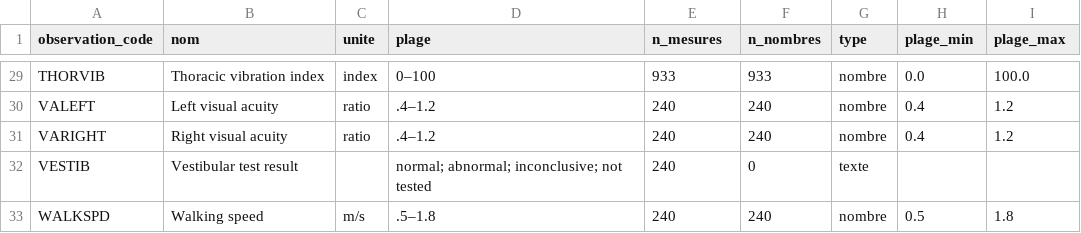
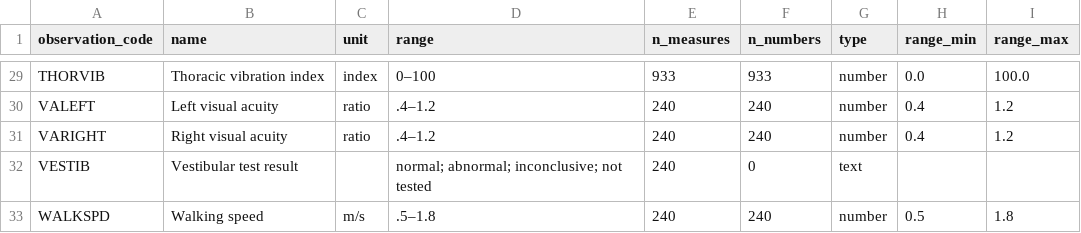
Before and after one commit to tvallot/multi-source-data-mining, a CSV file: data/health_clean/observation_catalog.csv, drawn as a sheet; only a part is shown, gaps mark what is left out; the diff covers the shown part only; the diff names each change by its address in the sheet, - before the commit and + after, or states it on an @@ line.

```diff
--- a/data/health_clean/observation_catalog.csv
+++ b/data/health_clean/observation_catalog.csv
-B1: nom
+B1: name
-C1: unite
+C1: unit
-D1: plage
+D1: range
-E1: n_mesures
+E1: n_measures
-F1: n_nombres
+F1: n_numbers
-H1: plage_min
+H1: range_min
-I1: plage_max
+I1: range_max
-G29:G31 (type): nombre
+G29:G31 (type): number
-G32 (type): texte
+G32 (type): text
-G33 (type): nombre
+G33 (type): number
```
Also changed, not shown: 27 edited cells elsewhere in this file, data/health_clean/patient_administration.csv, data/health_clean/procedure_catalog.csv, 18 other files.
